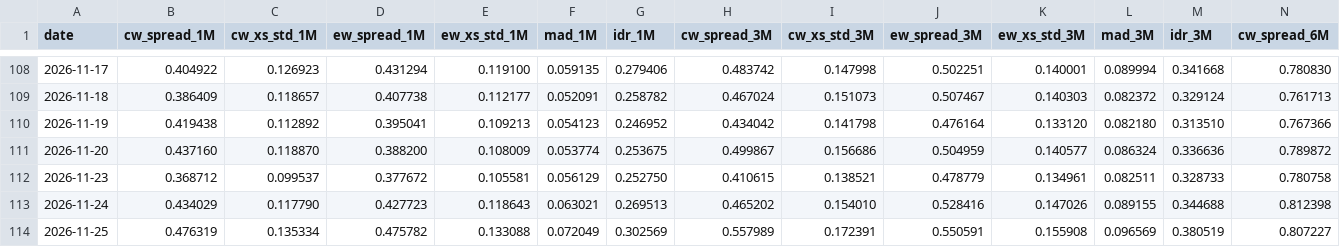
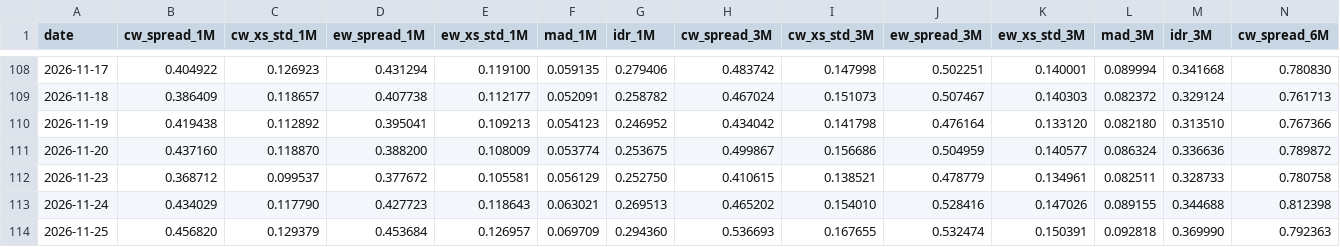
Before and after one commit to vpansare1/sp500-dispersion, a CSV file: data/capweighted_dispersion.csv, drawn as a sheet; only a part is shown, gaps mark what is left out; removed rows and columns are numbered as before the commit, all else as after; rows hold the shown columns only; the diff names each change by its address in the sheet, - before the commit and + after, or states it on an @@ line.

```diff
--- a/data/capweighted_dispersion.csv
+++ b/data/capweighted_dispersion.csv
-row 114: 2026-11-25 | 0.476319 | 0.135334 | 0.475782 | 0.133088 | 0.072049 | 0.302569 | 0.557989 | 0.172391 | 0.550591 | 0.155908 | 0.096569 | 0.380519 | 0.807227
+row 114: 2026-11-25 | 0.456820 | 0.129379 | 0.453684 | 0.126957 | 0.069709 | 0.294360 | 0.536693 | 0.167655 | 0.532474 | 0.150391 | 0.092818 | 0.369990 | 0.792363
```
Also changed, not shown: data/spx.csv, 10 other files.
